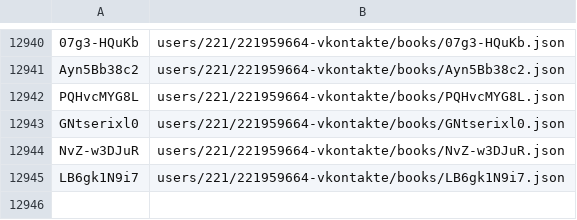
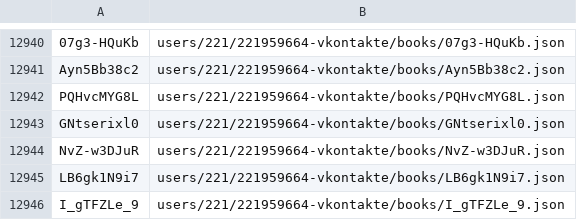
Before and after one commit to knigopis/repo.knigopis.com, a CSV file: books.csv, drawn as a sheet; only a part is shown, gaps mark what is left out; the diff names each change by its address in the sheet, - before the commit and + after, or states it on an @@ line.

Commit message:
Added book 'Однажды на севере' by 'geyski'

```diff
--- a/books.csv
+++ b/books.csv
+row 12946: I_gTFZLe_9 | users/221/221959664-vkontakte/books/I_gTFZLe_9.json
```
Also changed, not shown: 6 other files.
